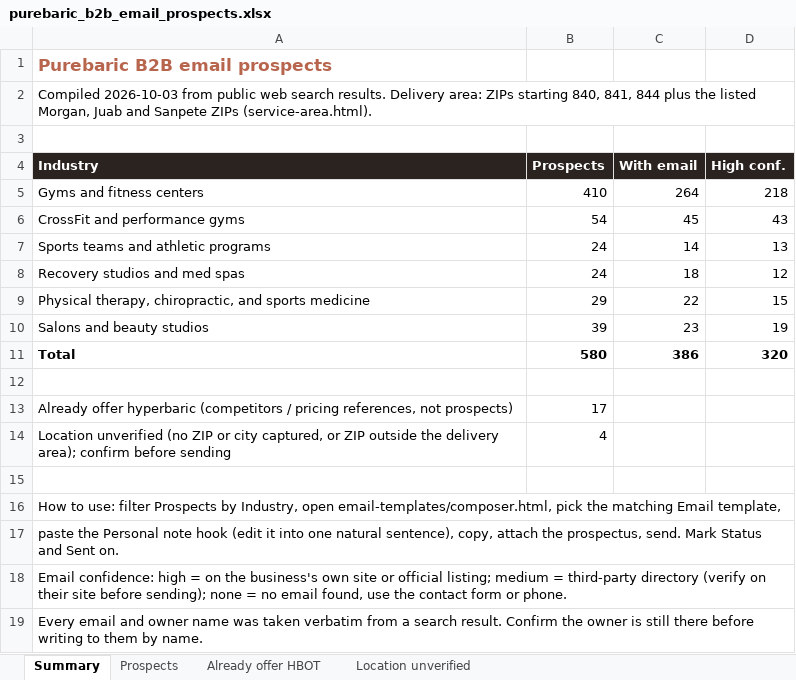
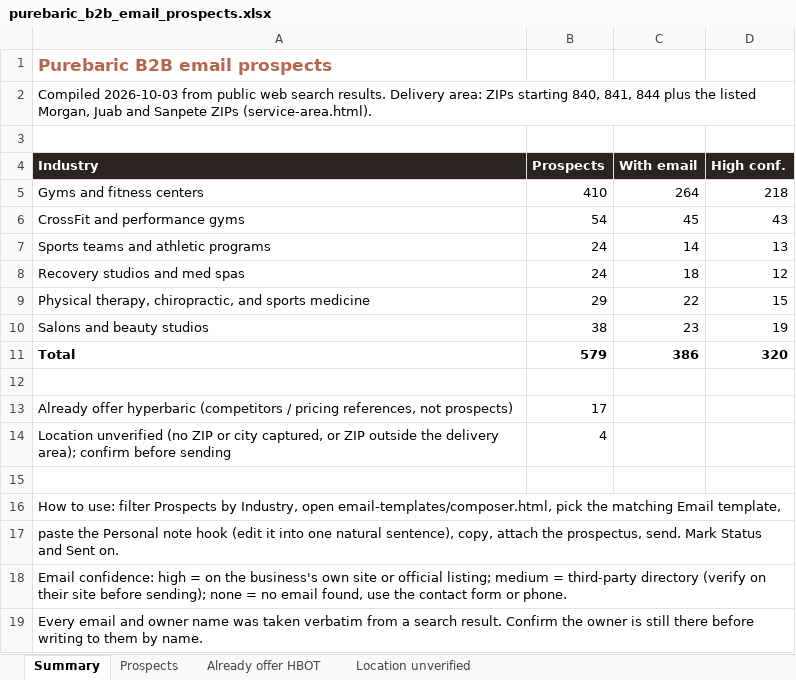
Before and after one commit to matthewbailie/purebaric-newsite, an Excel workbook: _internal/outreach/purebaric_b2b_email_prospects.xlsx, sheet Summary, drawn as a sheet; values as stored, in another font and other column widths than the file's, no borders; the diff names each change by its address in the sheet, - before the commit and + after, or states it on an @@ line.

```diff
--- a/_internal/outreach/purebaric_b2b_email_prospects.xlsx (sheet Summary)
+++ b/_internal/outreach/purebaric_b2b_email_prospects.xlsx (sheet Summary)
-B10 (Prospects): 39
+B10 (Prospects): 38
-B11 (Prospects): 580
+B11 (Prospects): 579
```
Also changed, not shown: sheet Prospects, 2 other files.
